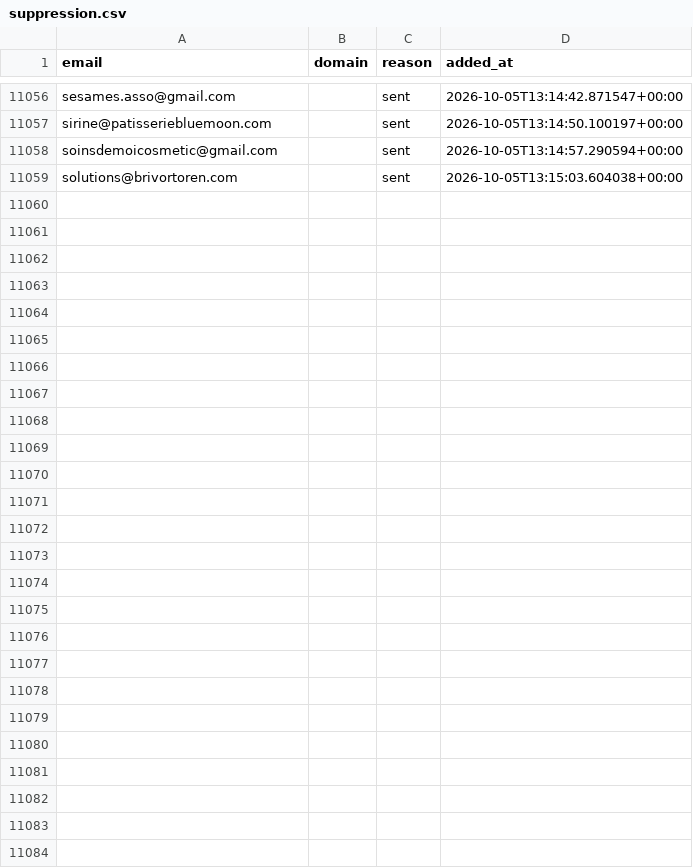
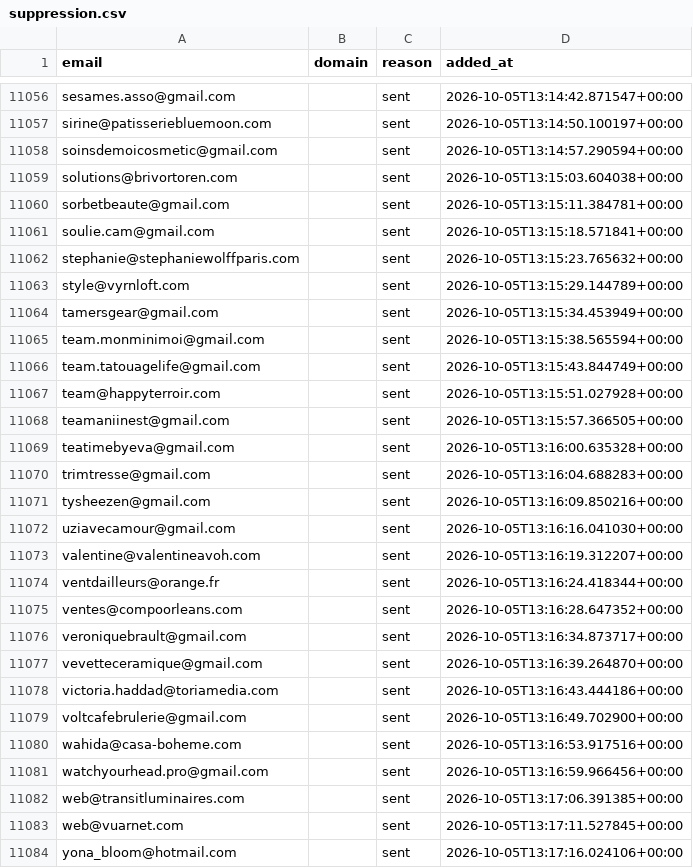
Before and after one commit to romtaug2/SupportAI-Emailing, a CSV file: emailing/data/suppression.csv, drawn as a sheet; only a part is shown, gaps mark what is left out.

Commit message:
chore: persist suppression (envois SupportAI)

```diff
--- a/emailing/data/suppression.csv
+++ b/emailing/data/suppression.csv
@@ -11059 +11059,26 @@ soinsdemoicosmetic@gmail.com,,sent,2026-10-05T13:14:57.290594+00:00
 solutions@brivortoren.com,,sent,2026-10-05T13:15:03.604038+00:00
+sorbetbeaute@gmail.com,,sent,2026-10-05T13:15:11.384781+00:00
+soulie.cam@gmail.com,,sent,2026-10-05T13:15:18.571841+00:00
+stephanie@stephaniewolffparis.com,,sent,2026-10-05T13:15:23.765632+00:00
+style@vyrnloft.com,,sent,2026-10-05T13:15:29.144789+00:00
+tamersgear@gmail.com,,sent,2026-10-05T13:15:34.453949+00:00
+team.monminimoi@gmail.com,,sent,2026-10-05T13:15:38.565594+00:00
+team.tatouagelife@gmail.com,,sent,2026-10-05T13:15:43.844749+00:00
+team@happyterroir.com,,sent,2026-10-05T13:15:51.027928+00:00
+teamaniinest@gmail.com,,sent,2026-10-05T13:15:57.366505+00:00
+teatimebyeva@gmail.com,,sent,2026-10-05T13:16:00.635328+00:00
+trimtresse@gmail.com,,sent,2026-10-05T13:16:04.688283+00:00
+tysheezen@gmail.com,,sent,2026-10-05T13:16:09.850216+00:00
+uziavecamour@gmail.com,,sent,2026-10-05T13:16:16.041030+00:00
+valentine@valentineavoh.com,,sent,2026-10-05T13:16:19.312207+00:00
+ventdailleurs@orange.fr,,sent,2026-10-05T13:16:24.418344+00:00
+ventes@compoorleans.com,,sent,2026-10-05T13:16:28.647352+00:00
+veroniquebrault@gmail.com,,sent,2026-10-05T13:16:34.873717+00:00
+vevetteceramique@gmail.com,,sent,2026-10-05T13:16:39.264870+00:00
+victoria.haddad@toriamedia.com,,sent,2026-10-05T13:16:43.444186+00:00
+voltcafebrulerie@gmail.com,,sent,2026-10-05T13:16:49.702900+00:00
+wahida@casa-boheme.com,,sent,2026-10-05T13:16:53.917516+00:00
+watchyourhead.pro@gmail.com,,sent,2026-10-05T13:16:59.966456+00:00
+web@transitluminaires.com,,sent,2026-10-05T13:17:06.391385+00:00
+web@vuarnet.com,,sent,2026-10-05T13:17:11.527845+00:00
+yona_bloom@hotmail.com,,sent,2026-10-05T13:17:16.024106+00:00
```
